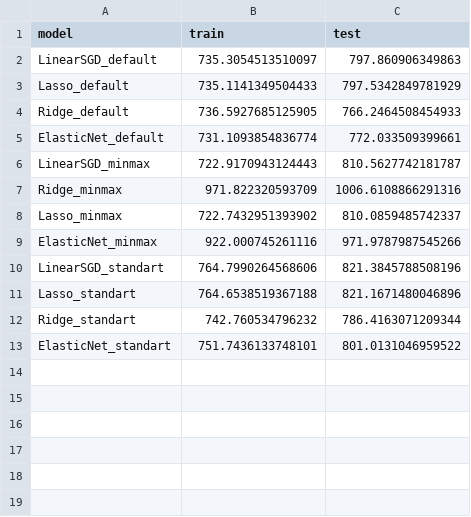
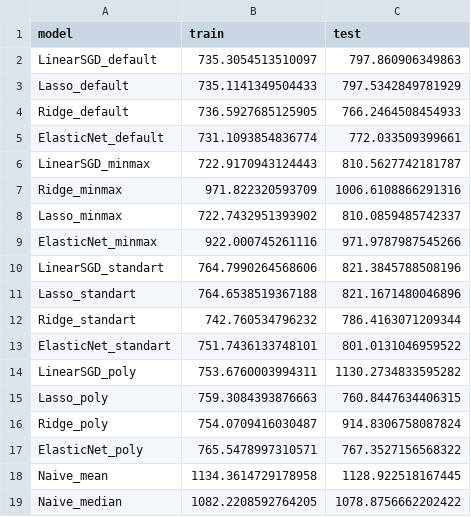
Before and after one commit to randajam/linear-regression-project, a CSV file: results/results_mae.csv, drawn as a sheet.

```diff
--- a/results/results_mae.csv
+++ b/results/results_mae.csv
@@ -13 +13,7 @@ Ridge_standart,742.760534796232,786.4163071209344
 ElasticNet_standart,751.7436133748101,801.0131046959522
+LinearSGD_poly,753.6760003994311,1130.2734833595282
+Lasso_poly,759.3084393876663,760.8447634406315
+Ridge_poly,754.0709416030487,914.8306758087824
+ElasticNet_poly,765.5478997310571,767.3527156568322
+Naive_mean,1134.3614729178958,1128.922518167445
+Naive_median,1082.2208592764205,1078.8756662202422
```
Also changed, not shown: results/results_r2.csv, results/results_rmse.csv, 7 other files.
